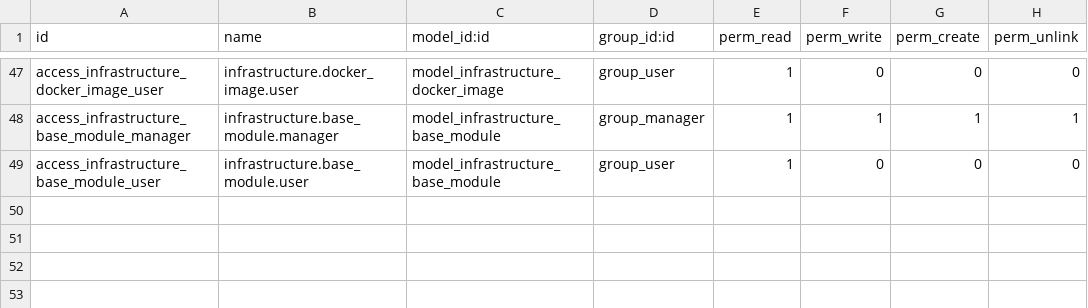
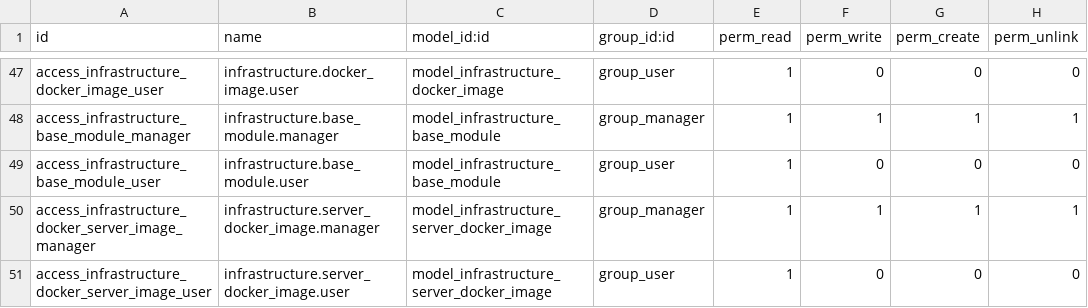
Before and after one commit to ingadhoc/odoo-infrastructure, a CSV file: infrastructure/security/ir.model.access.csv, drawn as a sheet; only a part is shown, gaps mark what is left out; the diff names each change by its address in the sheet, - before the commit and + after, or states it on an @@ line.

Commit message:
FIX add ir access for docker server image

```diff
--- a/infrastructure/security/ir.model.access.csv
+++ b/infrastructure/security/ir.model.access.csv
+row 50: access_infrastructure_docker_server_image_manager | infrastructure.server_docker_image.manager | model_infrastructure_server_docker_image | group_manager | 1 | 1 | 1 | 1
+row 51: access_infrastructure_docker_server_image_user | infrastructure.server_docker_image.user | model_infrastructure_server_docker_image | group_user | 1 | 0 | 0 | 0
```
